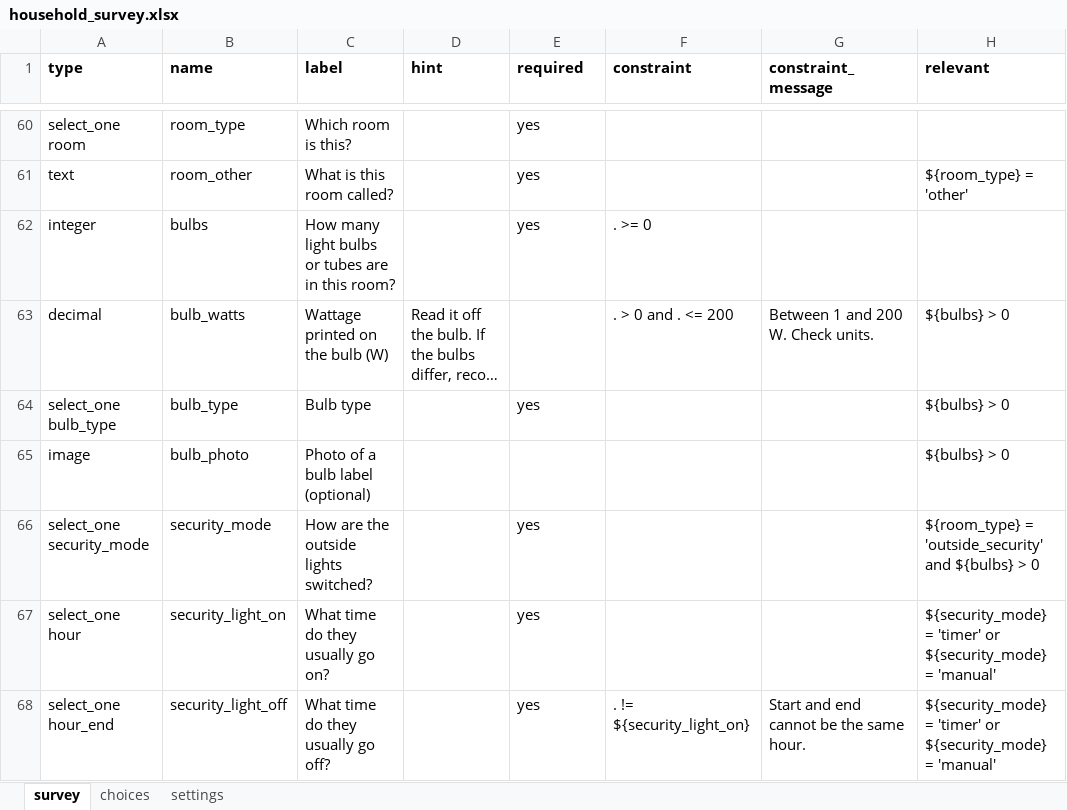
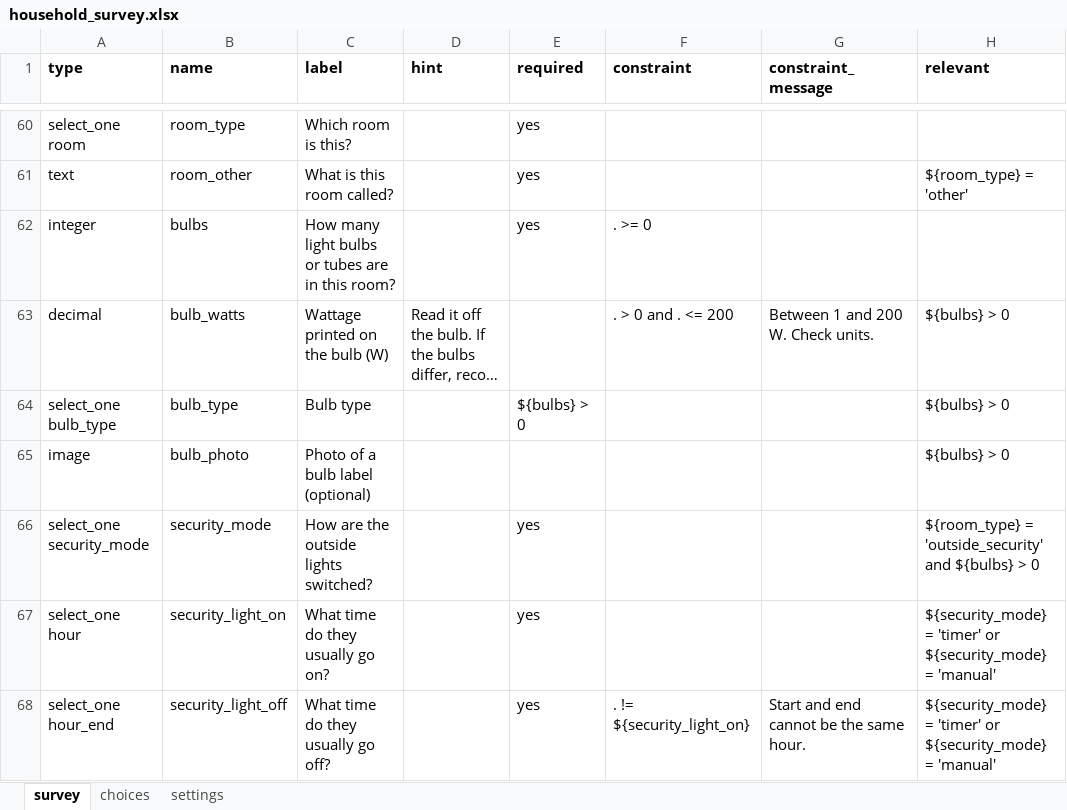
Before and after one commit to Dan-Muchiri/load-model, an Excel workbook: questionnaire/household_survey.xlsx, sheet survey, drawn as a sheet; only a part is shown, gaps mark what is left out; long unchanged cells end in …; values as stored, in another font and other column widths than the file's, no borders; the diff covers the shown part only; the diff names each change by its address in the sheet, - before the commit and + after, or states it on an @@ line.

```diff
--- a/questionnaire/household_survey.xlsx (sheet survey)
+++ b/questionnaire/household_survey.xlsx (sheet survey)
-E64 (required): yes
+E64 (required): ${bulbs} > 0
```
Also changed, not shown: 1 added row, 2 removed rows and 5 edited cells elsewhere in this sheet, sheet choices, sheet settings, 6 other files.
